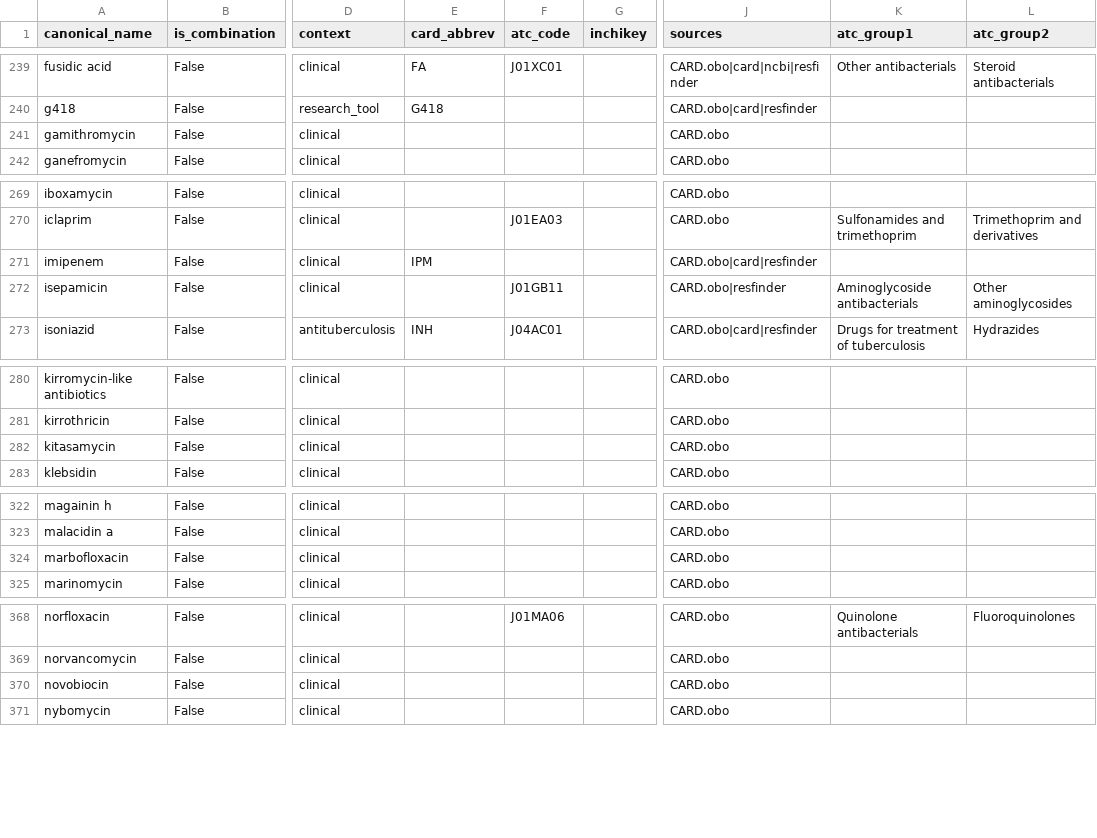
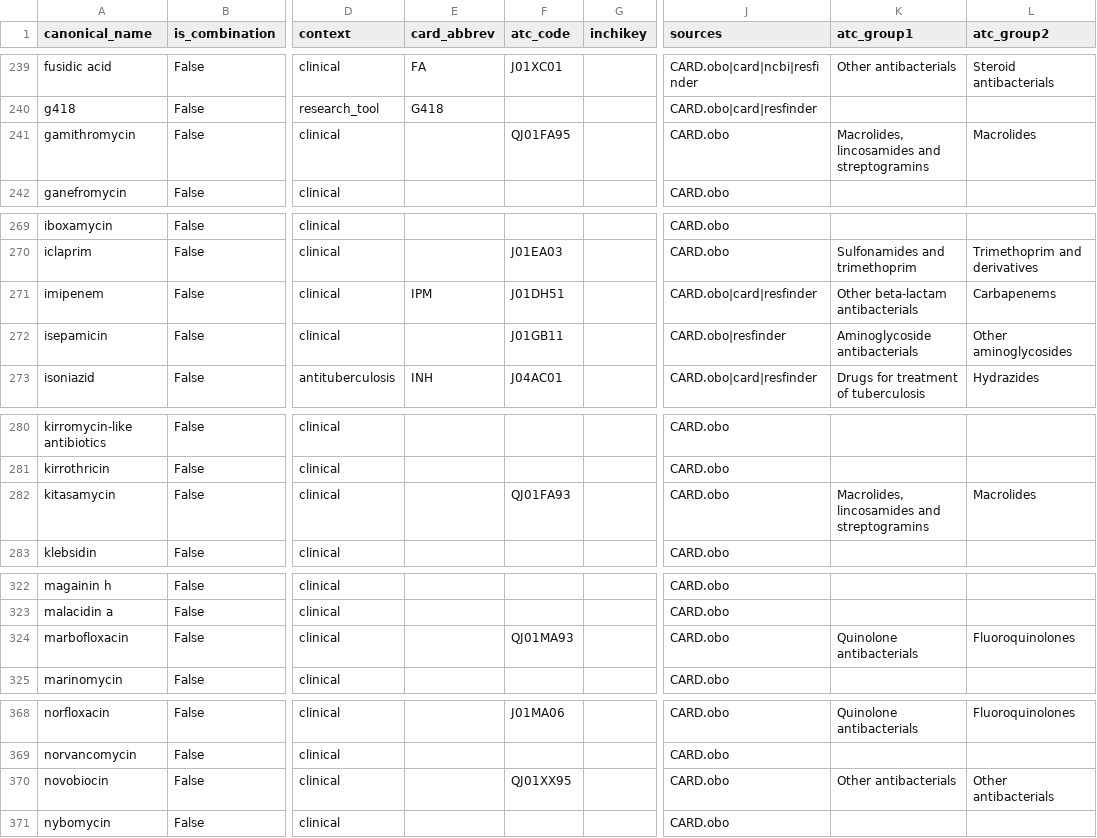
Before and after one commit to petrmau/ROSETTADB, a TSV file: harmonise/drug_canonical.tsv, drawn as a sheet; only a part is shown, gaps mark what is left out; the diff covers the shown part only; the diff names each change by its address in the sheet, - before the commit and + after, or states it on an @@ line.

```diff
--- a/harmonise/drug_canonical.tsv
+++ b/harmonise/drug_canonical.tsv
-F241 (atc_code): (empty)
+F241 (atc_code): QJ01FA95
-K241 (atc_group1): (empty)
+K241 (atc_group1): Macrolides, lincosamides and streptogramins
-L241 (atc_group2): (empty)
+L241 (atc_group2): Macrolides
-F271 (atc_code): (empty)
+F271 (atc_code): J01DH51
-K271 (atc_group1): (empty)
+K271 (atc_group1): Other beta-lactam antibacterials
-L271 (atc_group2): (empty)
+L271 (atc_group2): Carbapenems
-F282 (atc_code): (empty)
+F282 (atc_code): QJ01FA93
-K282 (atc_group1): (empty)
+K282 (atc_group1): Macrolides, lincosamides and streptogramins
-L282 (atc_group2): (empty)
+L282 (atc_group2): Macrolides
-F324 (atc_code): (empty)
+F324 (atc_code): QJ01MA93
-K324 (atc_group1): (empty)
+K324 (atc_group1): Quinolone antibacterials
-L324 (atc_group2): (empty)
+L324 (atc_group2): Fluoroquinolones
-F370 (atc_code): (empty)
+F370 (atc_code): QJ01XX95
-K370 (atc_group1): (empty)
+K370 (atc_group1): Other antibacterials
-L370 (atc_group2): (empty)
+L370 (atc_group2): Other antibacterials
```
Also changed, not shown: 46 edited cells elsewhere in this file, 1 other file.
